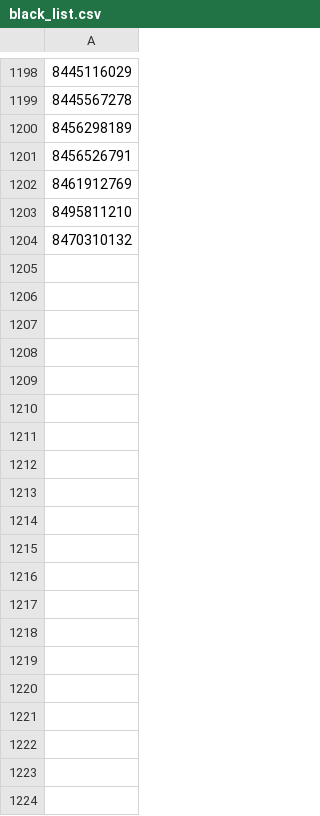
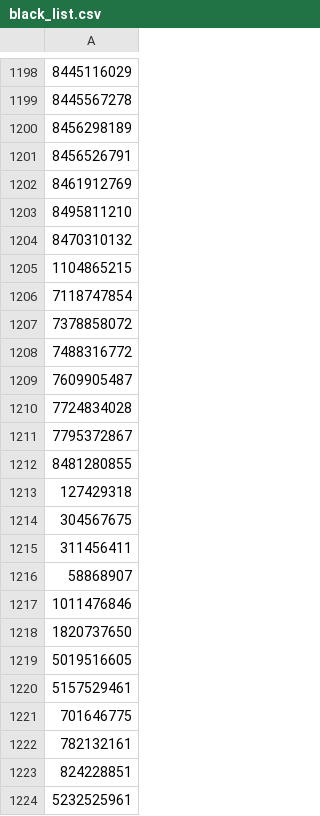
Before and after one commit to a-bormotov/tg_pixel, a CSV file: black_list.csv, drawn as a sheet; only a part is shown, gaps mark what is left out; the diff covers the shown part only; the diff names each change by its address in the sheet, - before the commit and + after, or states it on an @@ line.

Commit message:
Update black_list.csv

```diff
--- a/black_list.csv
+++ b/black_list.csv
+row 1205: 1104865215
+row 1206: 7118747854
+row 1207: 7378858072
+row 1208: 7488316772
+row 1209: 7609905487
+row 1210: 7724834028
+row 1211: 7795372867
+row 1212: 8481280855
+row 1213: 127429318
+row 1214: 304567675
+row 1215: 311456411
+row 1216: 58868907
+row 1217: 1011476846
+row 1218: 1820737650
+row 1219: 5019516605
+row 1220: 5157529461
+row 1221: 701646775
+row 1222: 782132161
+row 1223: 824228851
+row 1224: 5232525961
```
Also changed, not shown: 25 added rows elsewhere in this file.
